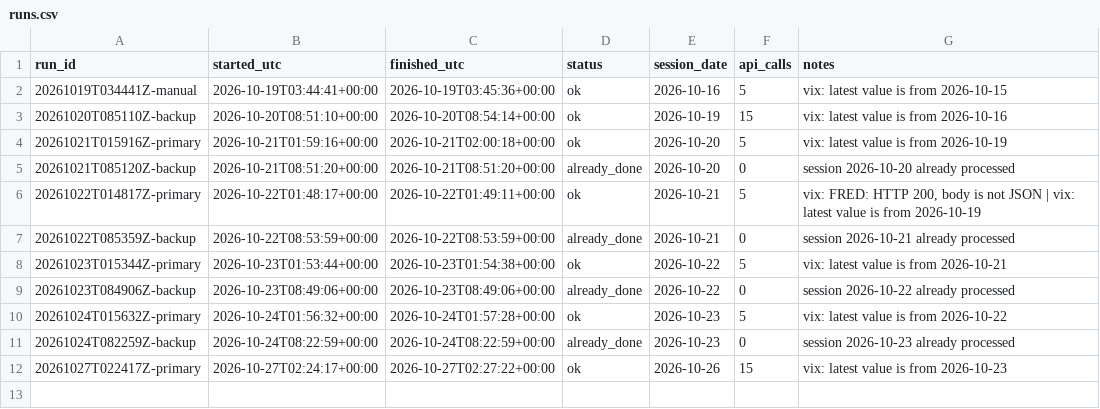
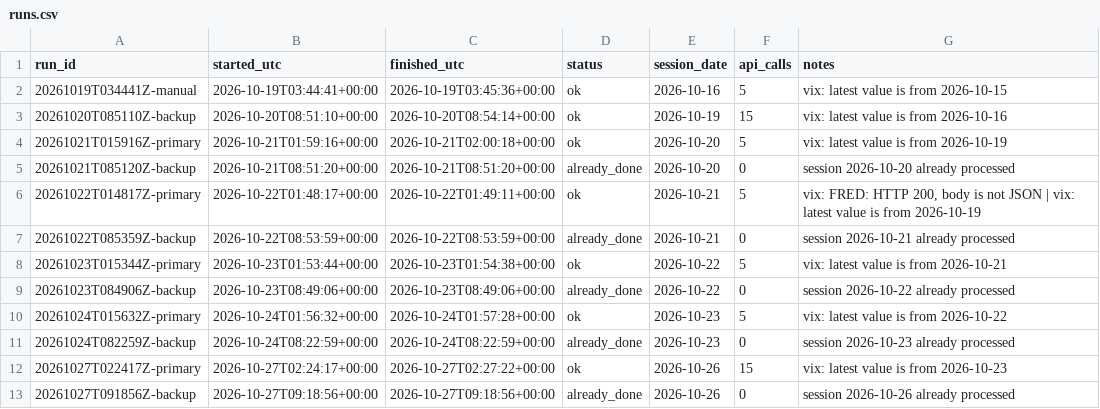
Before and after one commit to renjik1926-dev/Volatility-forecaster, a CSV file: data/runs.csv, drawn as a sheet.

```diff
--- a/data/runs.csv
+++ b/data/runs.csv
@@ -12 +12,2 @@ run_id,started_utc,finished_utc,status,session_date,api_calls,notes
 20261027T022417Z-primary,2026-10-27T02:24:17+00:00,2026-10-27T02:27:22+00:00,ok,2026-10-26,15,vix: latest value is from 2026-10-23
+20261027T091856Z-backup,2026-10-27T09:18:56+00:00,2026-10-27T09:18:56+00:00,already_done,2026-10-26,0,session 2026-10-26 already processed
```
